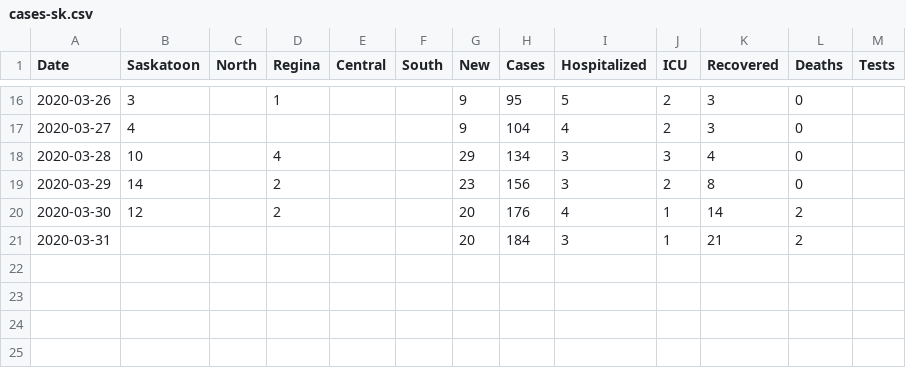
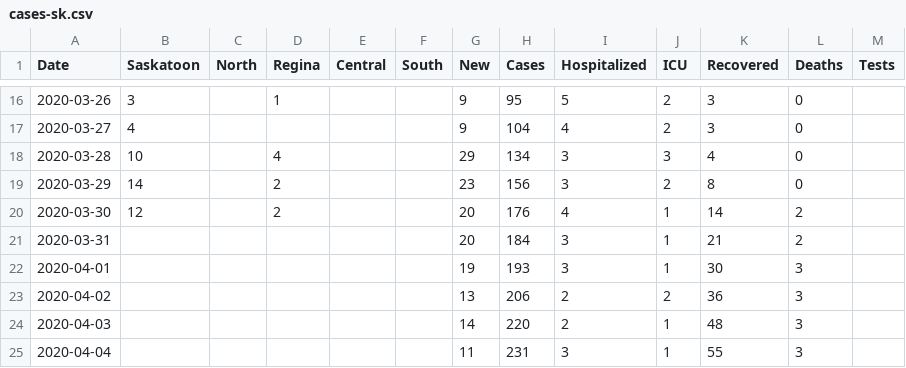
Before and after one commit to andrewjdyck/covid19-sask, a CSV file: data/cases-sk.csv, drawn as a sheet; only a part is shown, gaps mark what is left out; the diff names each change by its address in the sheet, - before the commit and + after, or states it on an @@ line.

Commit message:
cases summary dataset up to april 4, 2020

```diff
--- a/data/cases-sk.csv
+++ b/data/cases-sk.csv
+row 22: 2020-04-01 |  |  |  |  |  | 19 | 193 | 3 | 1 | 30 | 3
+row 23: 2020-04-02 |  |  |  |  |  | 13 | 206 | 2 | 2 | 36 | 3
+row 24: 2020-04-03 |  |  |  |  |  | 14 | 220 | 2 | 1 | 48 | 3
+row 25: 2020-04-04 |  |  |  |  |  | 11 | 231 | 3 | 1 | 55 | 3
```
